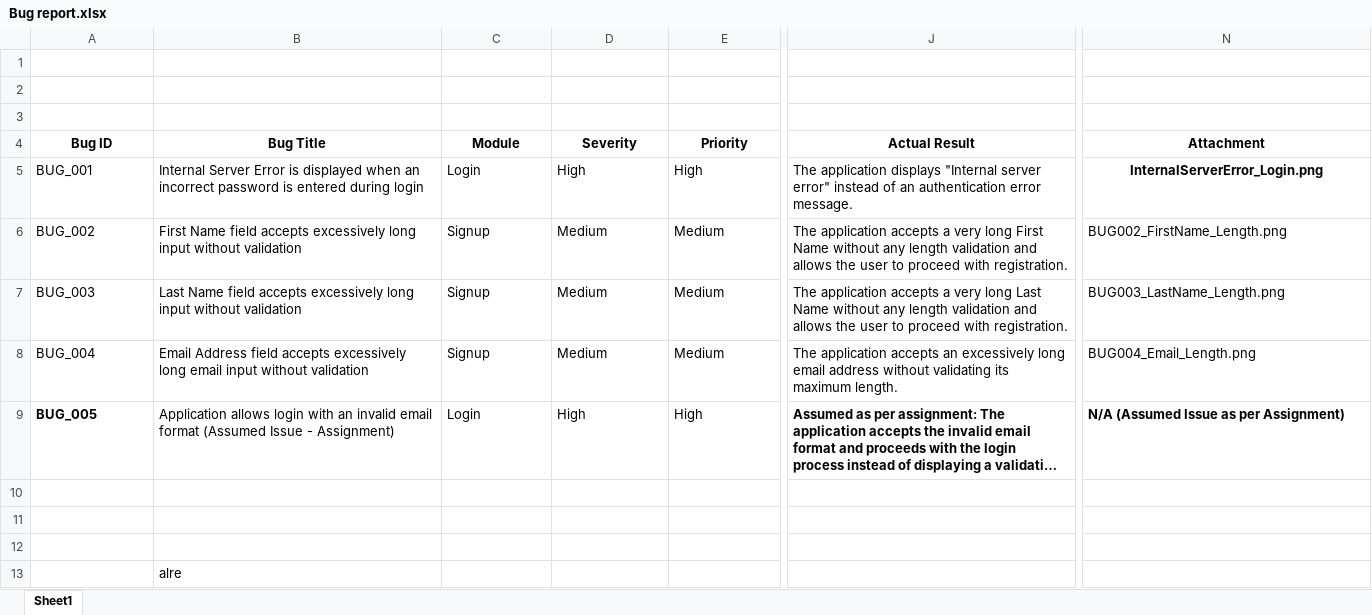
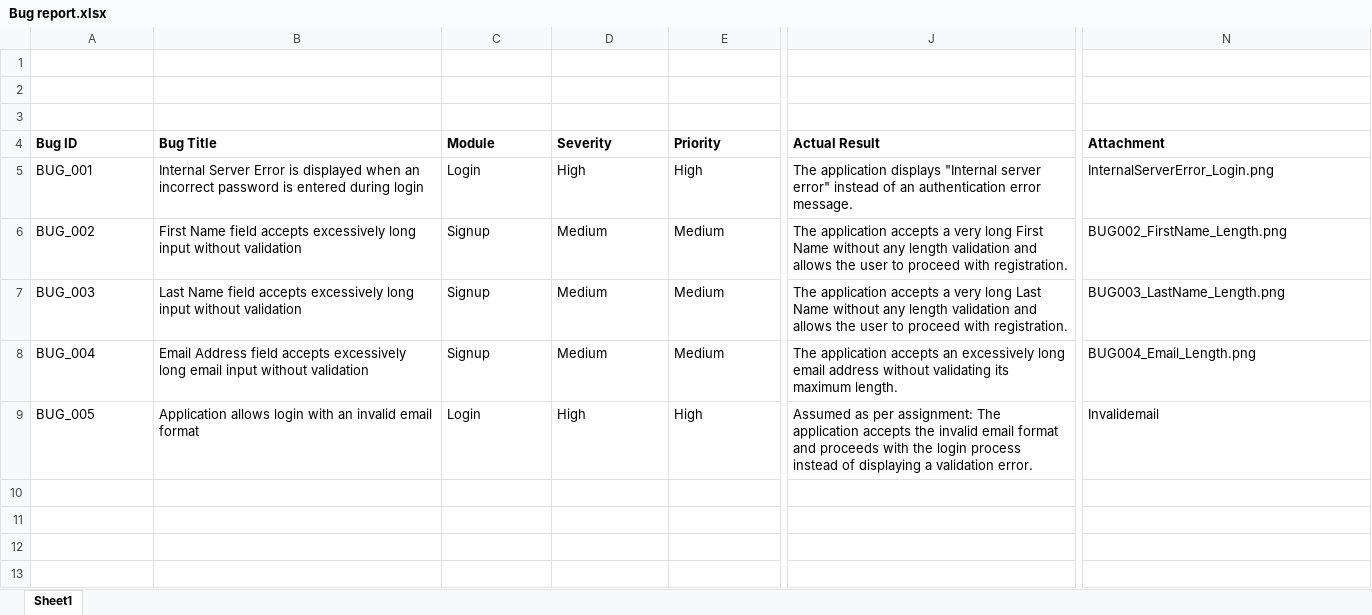
Before and after one commit to Madhumitha2579/Katomaran, an Excel workbook: Manual Testing/Bug report.xlsx, sheet Sheet1, drawn as a sheet; only a part is shown, gaps mark what is left out; long unchanged cells end in …; values as stored, in another font and other column widths than the file's, no borders; rows hold the shown columns only; the diff covers the shown part only; the diff names each change by its address in the sheet, - before the commit and + after, or states it on an @@ line.

```diff
--- a/Manual Testing/Bug report.xlsx (sheet Sheet1)
+++ b/Manual Testing/Bug report.xlsx (sheet Sheet1)
-A4:N4 alignment: center
+A4:N4 alignment: left
@@ N5 bold: on → off, alignment: center → left @@
-A9 bold: on
+A9 bold: off
-B9 (Bug Title): …email format (Assumed Issue - Assignment)
+B9 (Bug Title): …email format
-J9 bold: on
+J9 bold: off
-N9 (Attachment): N/A (Assumed Issue as per Assignment)
+N9 (Attachment): Invalidemail
-N9 bold: on
+N9 bold: off
-row 10: (empty)
-row 11: (empty)
-row 12: (empty)
-row 13:  | alre
```
Also changed, not shown: cell formats elsewhere in this sheet, 5 other files.
